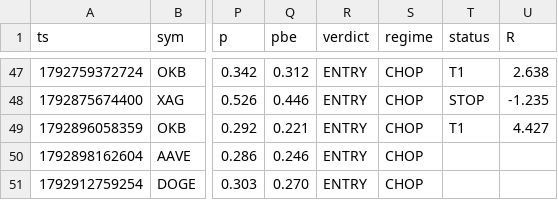
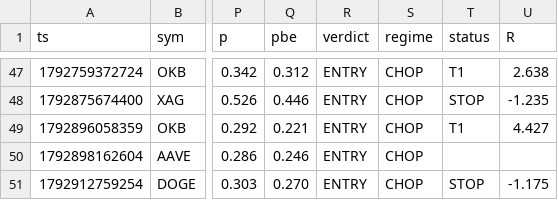
Before and after one commit to kumapali404-art/crypto-radar, a CSV file: data/signals.csv, drawn as a sheet; only a part is shown, gaps mark what is left out; the diff names each change by its address in the sheet, - before the commit and + after, or states it on an @@ line.

Commit message:
update signals

```diff
--- a/data/signals.csv
+++ b/data/signals.csv
-T51 (status): (empty)
+T51 (status): STOP
-U51 (R): (empty)
+U51 (R): -1.175
```
Also changed, not shown: 2 other files.
